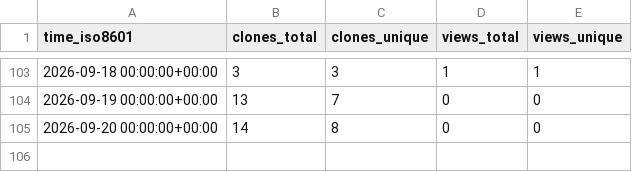
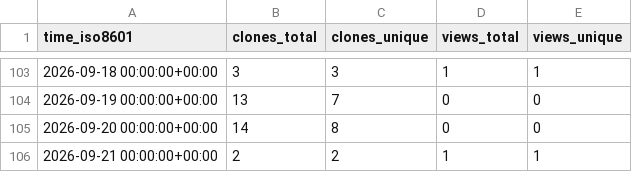
Before and after one commit to kulakov/statement, a CSV file: kulakov/statement/ghrs-data/views_clones_aggregate.csv, drawn as a sheet; only a part is shown, gaps mark what is left out; the diff names each change by its address in the sheet, - before the commit and + after, or states it on an @@ line.

```diff
--- a/kulakov/statement/ghrs-data/views_clones_aggregate.csv
+++ b/kulakov/statement/ghrs-data/views_clones_aggregate.csv
+row 106: 2026-09-21 00:00:00+00:00 | 2 | 2 | 1 | 1
```
Also changed, not shown: 1 other file.
